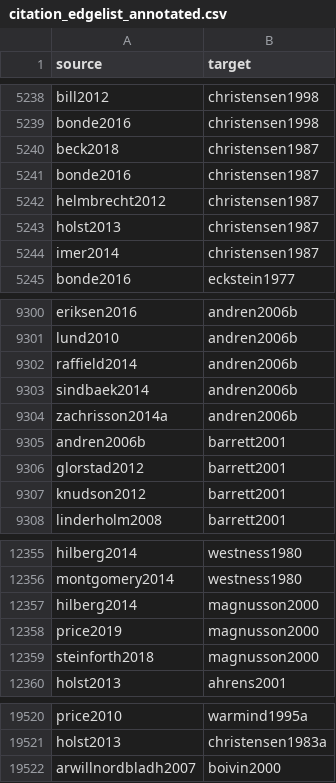
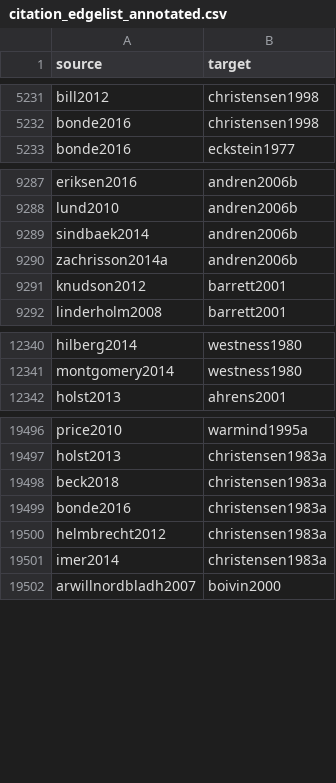
Before and after one commit to zackbatist/BibVik, a CSV file: data/citation_edgelist_annotated.csv, drawn as a sheet; only a part is shown, gaps mark what is left out; the diff covers the shown part only.

Commit message:
Sync exported data files and the annotated graph from the final corrections
Regenerate the five exported files in data/ from the final corrections, which add 12 merges of reprints and editions, 17 citer moves to the entry each citing paper's own reference describes, and five field fixes: 25283 edges in the plain edge list and 15594 bibliography entries including tombstones. Rebuild citation_edgelist_annotated.csv (21466 edges) and bibliography_annotated.json (12635 entries) by the same rule as the previous rebuild: the plain edges whose source is one of the 369 papers in annotations.csv or lund2021, and the plain bibliography entries at those edges' endpoints. All 370 sources have outgoing edges again.

```diff
--- a/data/citation_edgelist_annotated.csv
+++ b/data/citation_edgelist_annotated.csv
@@ -5239,7 +5232,2 @@ bill2012,christensen1998
 bonde2016,christensen1998
-beck2018,christensen1987
-bonde2016,christensen1987
-helmbrecht2012,christensen1987
-holst2013,christensen1987
-imer2014,christensen1987
 bonde2016,eckstein1977
@@ -9301,7 +9288,4 @@ eriksen2016,andren2006b
 lund2010,andren2006b
-raffield2014,andren2006b
 sindbaek2014,andren2006b
 zachrisson2014a,andren2006b
-andren2006b,barrett2001
-glorstad2012,barrett2001
 knudson2012,barrett2001
@@ -12356,5 +12341,2 @@ hilberg2014,westness1980
 montgomery2014,westness1980
-hilberg2014,magnusson2000
-price2019,magnusson2000
-steinforth2018,magnusson2000
 holst2013,ahrens2001
@@ -19521,2 +19497,6 @@ price2010,warmind1995a
 holst2013,christensen1983a
+beck2018,christensen1983a
+bonde2016,christensen1983a
+helmbrecht2012,christensen1983a
+imer2014,christensen1983a
 arwillnordbladh2007,boivin2000
```
Also changed, not shown: 20 added rows and 24 removed rows elsewhere in this file, data/citation_edgelist.csv, 5 other files.
